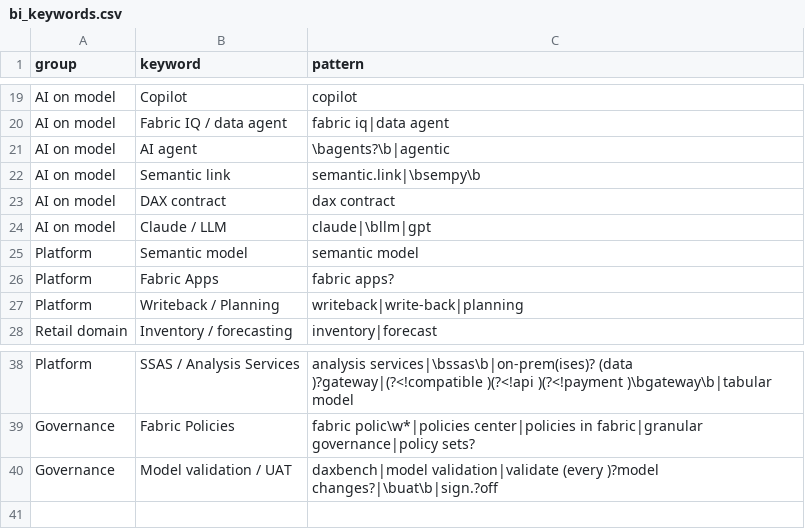
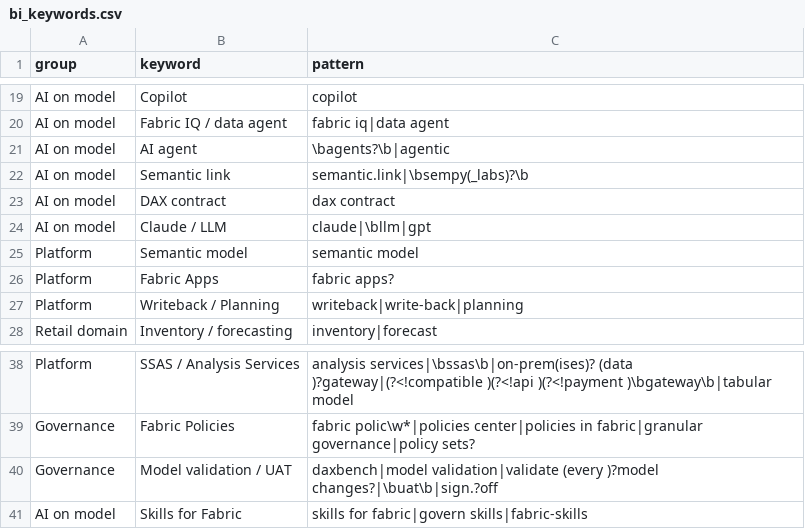
Before and after one commit to truongnhat/pnj-price-feed, a CSV file: data/bi_keywords.csv, drawn as a sheet; only a part is shown, gaps mark what is left out.

Commit message:
C63: Semantic link matches sempy_labs; add Skills for Fabric keyword + tests (#33)

```diff
--- a/data/bi_keywords.csv
+++ b/data/bi_keywords.csv
@@ -21,3 +21,3 @@ AI on model,Fabric IQ / data agent,fabric iq|data agent
 AI on model,AI agent,\bagents?\b|agentic
-AI on model,Semantic link,semantic.link|\bsempy\b
+AI on model,Semantic link,semantic.link|\bsempy(_labs)?\b
 AI on model,DAX contract,dax contract
@@ -40 +40,2 @@ Governance,Fabric Policies,fabric polic\w*|policies center|policies in fabric|gr
 Governance,Model validation / UAT,daxbench|model validation|validate (every )?model changes?|\buat\b|sign.?off
+AI on model,Skills for Fabric,skills for fabric|govern skills|fabric-skills
```
Also changed, not shown: 1 other file.
